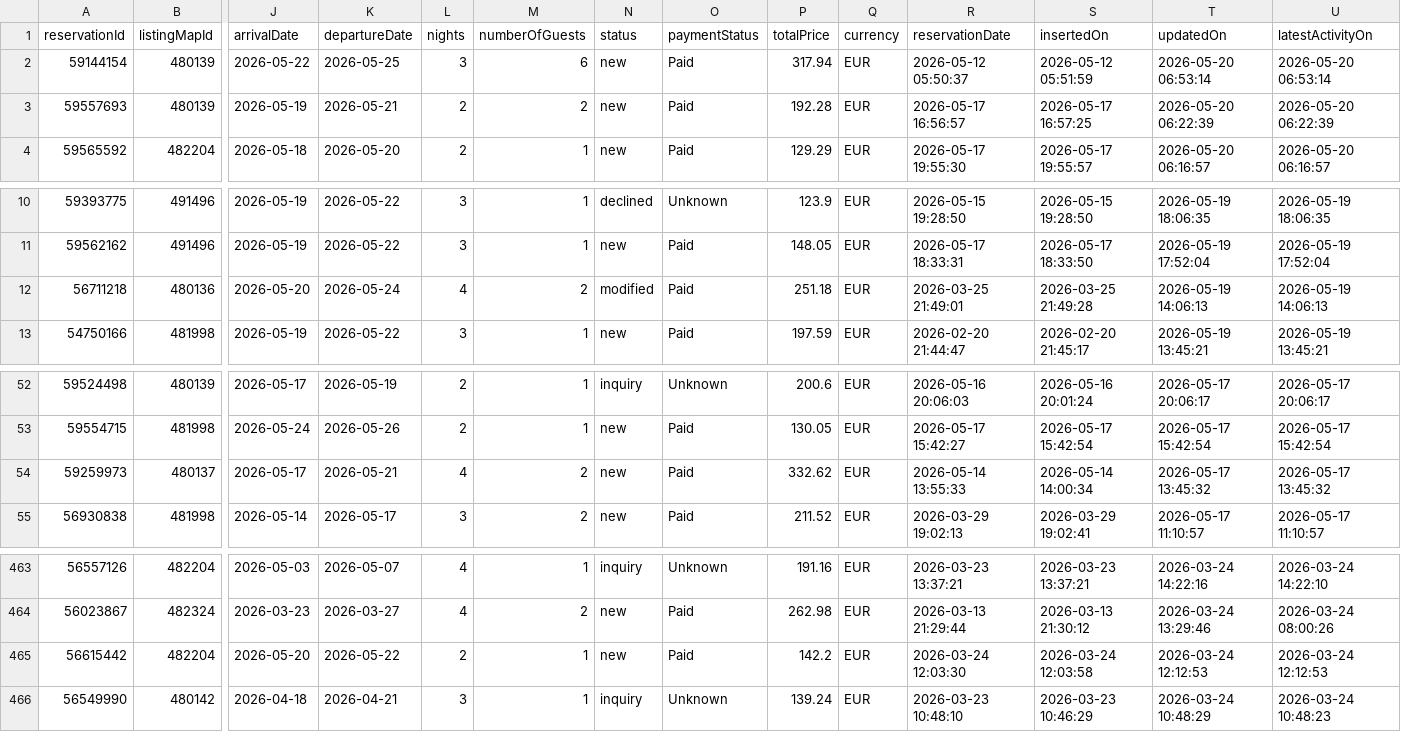
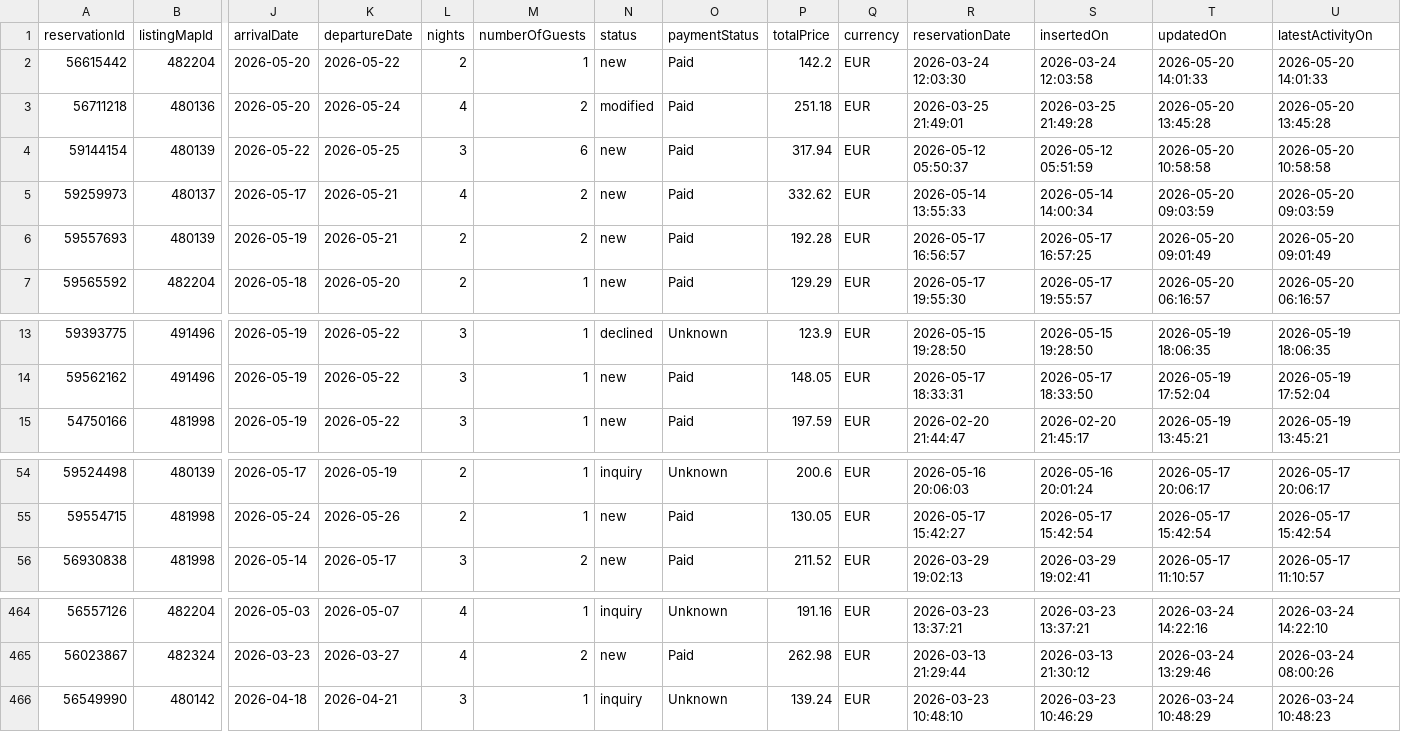
Before and after one commit to eschmitt27/hostaway-reporting, a TSV file: reservations_hostaway.tsv, drawn as a sheet; only a part is shown, gaps mark what is left out; removed rows and columns are numbered as before the commit, all else as after; rows hold the shown columns only; the diff names each change by its address in the sheet, - before the commit and + after, or states it on an @@ line.

```diff
--- a/reservations_hostaway.tsv
+++ b/reservations_hostaway.tsv
+row 2: 56615442 | 482204 | 2026-05-20 | 2026-05-22 | 2 | 1 | new | Paid | 142.2 | EUR | 2026-03-24 12:03:30 | 2026-03-24 12:03:58 | 2026-05-20 14:01:33 | 2026-05-20 14:01:33
+row 3: 56711218 | 480136 | 2026-05-20 | 2026-05-24 | 4 | 2 | modified | Paid | 251.18 | EUR | 2026-03-25 21:49:01 | 2026-03-25 21:49:28 | 2026-05-20 13:45:28 | 2026-05-20 13:45:28
-T4 (updatedOn): 2026-05-20 06:53:14
+T4 (updatedOn): 2026-05-20 10:58:58
-U4 (latestActivityOn): 2026-05-20 06:53:14
+U4 (latestActivityOn): 2026-05-20 10:58:58
+row 5: 59259973 | 480137 | 2026-05-17 | 2026-05-21 | 4 | 2 | new | Paid | 332.62 | EUR | 2026-05-14 13:55:33 | 2026-05-14 14:00:34 | 2026-05-20 09:03:59 | 2026-05-20 09:03:59
-T6 (updatedOn): 2026-05-20 06:22:39
+T6 (updatedOn): 2026-05-20 09:01:49
-U6 (latestActivityOn): 2026-05-20 06:22:39
+U6 (latestActivityOn): 2026-05-20 09:01:49
-row 12: 56711218 | 480136 | 2026-05-20 | 2026-05-24 | 4 | 2 | modified | Paid | 251.18 | EUR | 2026-03-25 21:49:01 | 2026-03-25 21:49:28 | 2026-05-19 14:06:13 | 2026-05-19 14:06:13
-row 54: 59259973 | 480137 | 2026-05-17 | 2026-05-21 | 4 | 2 | new | Paid | 332.62 | EUR | 2026-05-14 13:55:33 | 2026-05-14 14:00:34 | 2026-05-17 13:45:32 | 2026-05-17 13:45:32
-row 465: 56615442 | 482204 | 2026-05-20 | 2026-05-22 | 2 | 1 | new | Paid | 142.2 | EUR | 2026-03-24 12:03:30 | 2026-03-24 12:03:58 | 2026-03-24 12:12:53 | 2026-03-24 12:12:53
```
Also changed, not shown: hostaway_reporting_final.tsv, 1 other file.
